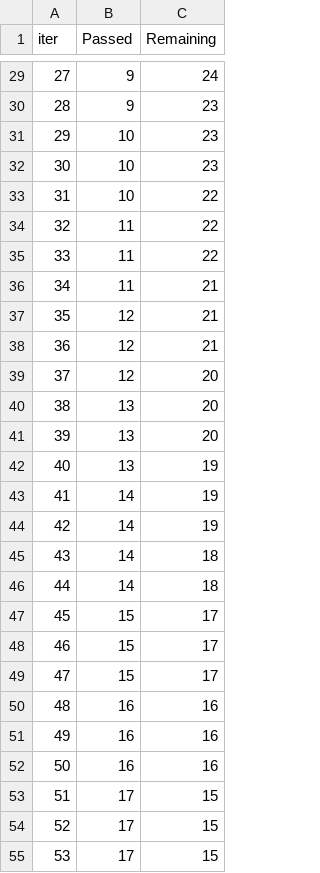
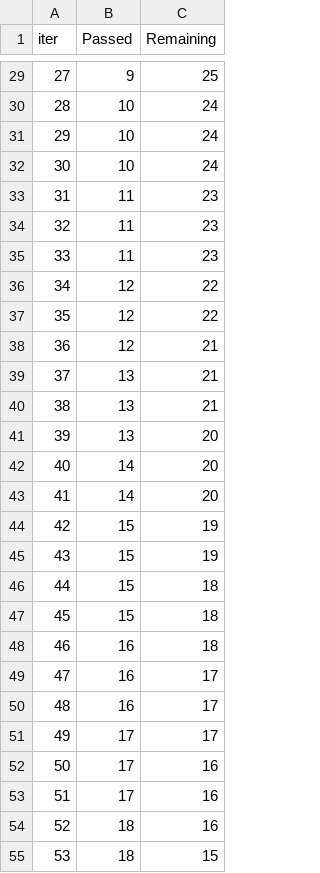
Before and after one commit to shuchi270/ml_proejct1, a TSV file: catboost_info/time_left.tsv, drawn as a sheet; only a part is shown, gaps mark what is left out; the diff covers the shown part only.

```diff
--- a/catboost_info/time_left.tsv
+++ b/catboost_info/time_left.tsv
@@ -29,27 +29,27 @@ iter	Passed	Remaining
-27	9	24
-28	9	23
-29	10	23
-30	10	23
-31	10	22
-32	11	22
-33	11	22
-34	11	21
-35	12	21
+27	9	25
+28	10	24
+29	10	24
+30	10	24
+31	11	23
+32	11	23
+33	11	23
+34	12	22
+35	12	22
 36	12	21
-37	12	20
-38	13	20
+37	13	21
+38	13	21
 39	13	20
-40	13	19
-41	14	19
-42	14	19
-43	14	18
-44	14	18
-45	15	17
-46	15	17
-47	15	17
-48	16	16
-49	16	16
-50	16	16
-51	17	15
-52	17	15
-53	17	15
+40	14	20
+41	14	20
+42	15	19
+43	15	19
+44	15	18
+45	15	18
+46	16	18
+47	16	17
+48	16	17
+49	17	17
+50	17	16
+51	17	16
+52	18	16
+53	18	15
```
Also changed, not shown: 81 edited cells elsewhere in this file, 10 other files.
